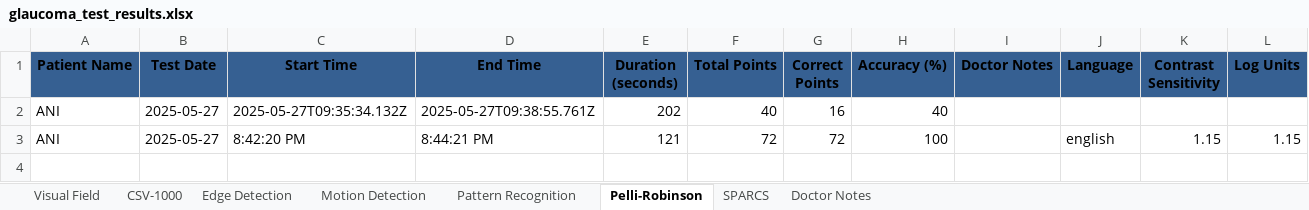
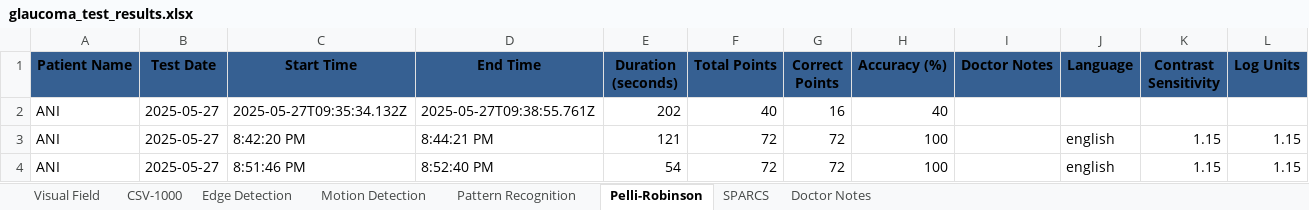
Before and after one commit to SofiaRebecca/Glaucoma, an Excel workbook: glaucoma_test_results.xlsx, sheet Pelli-Robinson, drawn as a sheet; values as stored, in another font and other column widths than the file's, no borders; the diff names each change by its address in the sheet, - before the commit and + after, or states it on an @@ line.

Commit message:
Updated project: Glaucoma test app with full features

```diff
--- a/glaucoma_test_results.xlsx (sheet Pelli-Robinson)
+++ b/glaucoma_test_results.xlsx (sheet Pelli-Robinson)
+row 4: ANI | 2025-05-27 | 8:51:46 PM | 8:52:40 PM | 54 | 72 | 72 | 100 |  | english | 1.15 | 1.15
```
